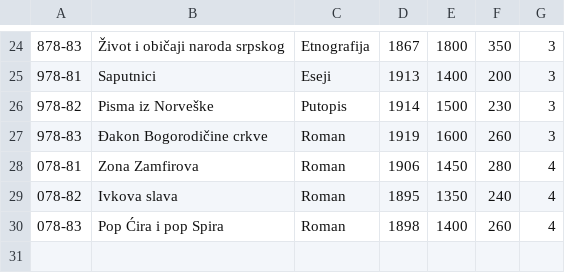
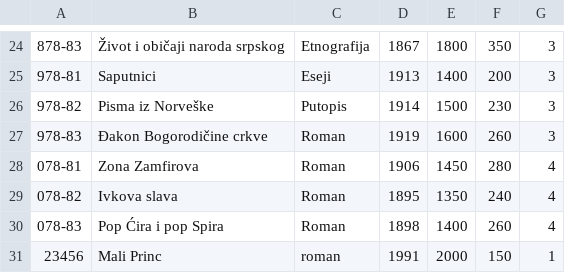
Before and after one commit to Napsay/Sajam-Knjiga, a CSV file: SajamKnjiga/Data/knjige.csv, drawn as a sheet; only a part is shown, gaps mark what is left out.

```diff
--- a/SajamKnjiga/Data/knjige.csv
+++ b/SajamKnjiga/Data/knjige.csv
@@ -30 +30,2 @@
 078-83|Pop Ćira i pop Spira|Roman|1898|1400|260|4
+23456|Mali Princ|roman|1991|2000|150|1
```
Also changed, not shown: SajamKnjiga/Data/autor_knjiga.csv, SajamKnjiga/Data/autori.csv, 5 other files.
